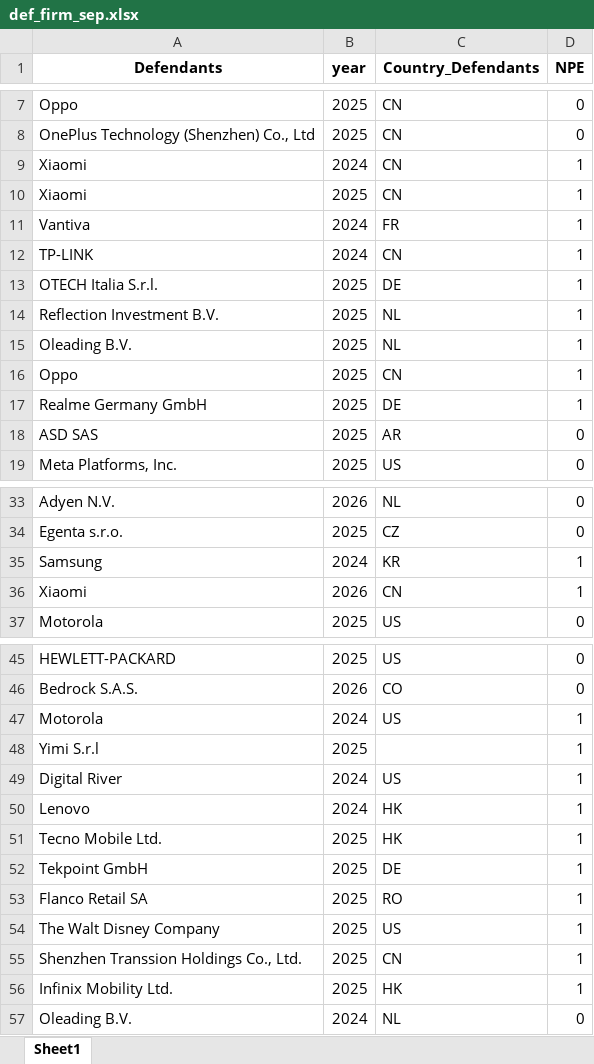
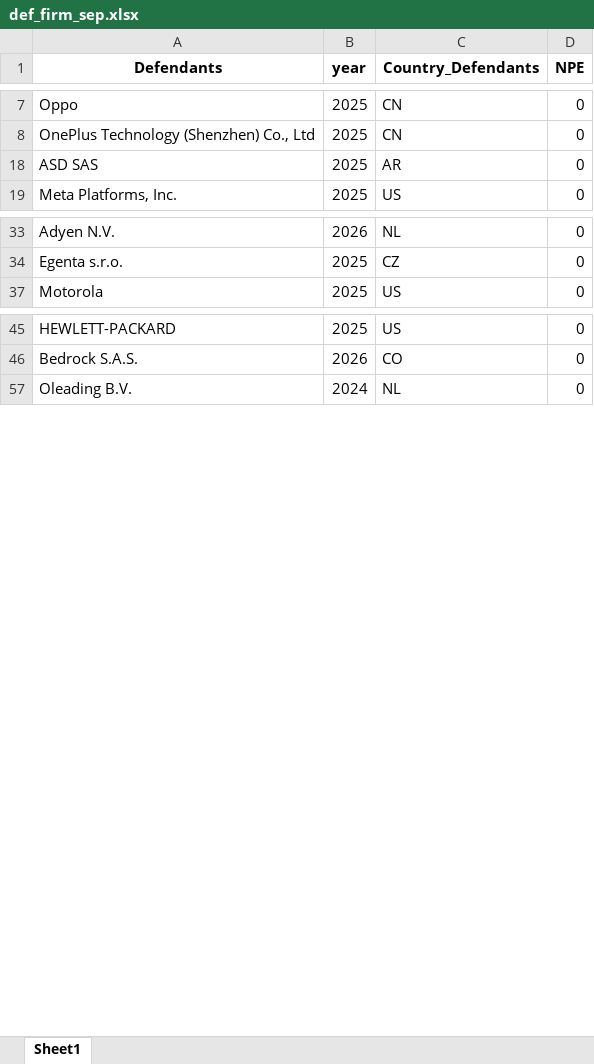
Before and after one commit to Marcel-Nguyen-PSE/Stage_BxSE, an Excel workbook: Data/def_firm_sep.xlsx, sheet Sheet1, drawn as a sheet; only a part is shown, gaps mark what is left out; values as stored, in another font and other column widths than the file's, no borders; the diff covers the shown part only; the diff names each change by its address in the sheet, - before the commit and + after, or states it on an @@ line.

```diff
--- a/Data/def_firm_sep.xlsx (sheet Sheet1)
+++ b/Data/def_firm_sep.xlsx (sheet Sheet1)
@@ row 9 hidden: Xiaomi | 2024 | CN | 1 @@
@@ row 10 hidden: Xiaomi | 2025 | CN | 1 @@
@@ row 11 hidden: Vantiva | 2024 | FR | 1 @@
@@ row 12 hidden: TP-LINK | 2024 | CN | 1 @@
@@ row 13 hidden: OTECH Italia S.r.l. | 2025 | DE | 1 @@
@@ row 14 hidden: Reflection Investment B.V. | 2025 | NL | 1 @@
@@ row 15 hidden: Oleading B.V. | 2025 | NL | 1 @@
@@ row 16 hidden: Oppo | 2025 | CN | 1 @@
@@ row 17 hidden: Realme Germany GmbH | 2025 | DE | 1 @@
@@ row 35 hidden: Samsung | 2024 | KR | 1 @@
@@ row 36 hidden: Xiaomi | 2026 | CN | 1 @@
@@ row 47 hidden: Motorola | 2024 | US | 1 @@
@@ row 48 hidden: Yimi S.r.l | 2025 |  | 1 @@
@@ row 49 hidden: Digital River | 2024 | US | 1 @@
@@ row 50 hidden: Lenovo | 2024 | HK | 1 @@
@@ row 51 hidden: Tecno Mobile Ltd. | 2025 | HK | 1 @@
@@ row 52 hidden: Tekpoint GmbH | 2025 | DE | 1 @@
@@ row 53 hidden: Flanco Retail SA | 2025 | RO | 1 @@
@@ row 54 hidden: The Walt Disney Company | 2025 | US | 1 @@
@@ row 55 hidden: Shenzhen Transsion Holdings Co., Ltd. | 2025 | CN | 1 @@
@@ row 56 hidden: Infinix Mobility Ltd. | 2025 | HK | 1 @@
```
Also changed, not shown: 16 hidden or unhidden rows elsewhere in this sheet, Data/claim_firm_sep.xlsx, 10 other files.
